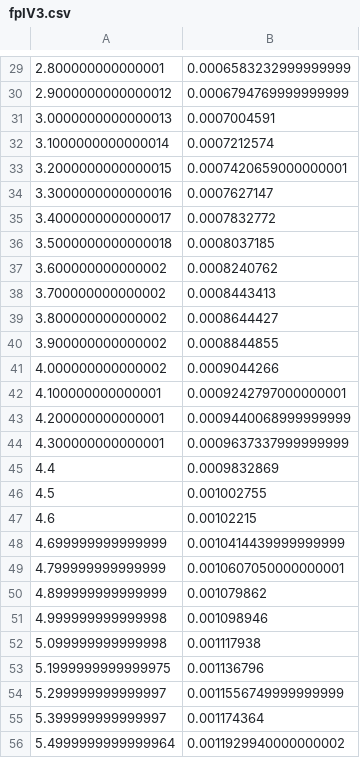
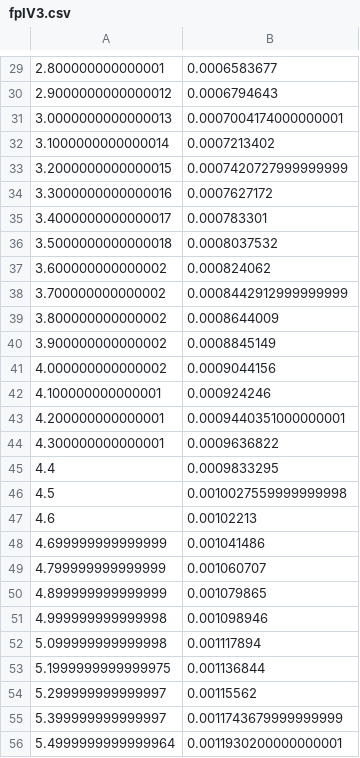
Before and after one commit to IanStafford/banjo-wombat, a CSV file: allNit/figures/fpIV3.csv, drawn as a sheet; only a part is shown, gaps mark what is left out; the diff covers the shown part only.

```diff
--- a/allNit/figures/fpIV3.csv
+++ b/allNit/figures/fpIV3.csv
@@ -29,28 +29,28 @@
-2.800000000000001, 0.0006583232999999999
-2.9000000000000012, 0.0006794769999999999
-3.0000000000000013, 0.0007004591
-3.1000000000000014, 0.0007212574
-3.2000000000000015, 0.0007420659000000001
-3.3000000000000016, 0.0007627147
-3.4000000000000017, 0.0007832772
-3.5000000000000018, 0.0008037185
-3.600000000000002, 0.0008240762
-3.700000000000002, 0.0008443413
-3.800000000000002, 0.0008644427
-3.900000000000002, 0.0008844855
-4.000000000000002, 0.0009044266
-4.100000000000001, 0.0009242797000000001
-4.200000000000001, 0.0009440068999999999
-4.300000000000001, 0.0009637337999999999
-4.4, 0.0009832869
-4.5, 0.001002755
-4.6, 0.00102215
-4.699999999999999, 0.0010414439999999999
-4.799999999999999, 0.0010607050000000001
-4.899999999999999, 0.001079862
+2.800000000000001, 0.0006583677
+2.9000000000000012, 0.0006794643
+3.0000000000000013, 0.0007004174000000001
+3.1000000000000014, 0.0007213402
+3.2000000000000015, 0.0007420727999999999
+3.3000000000000016, 0.0007627172
+3.4000000000000017, 0.000783301
+3.5000000000000018, 0.0008037532
+3.600000000000002, 0.000824062
+3.700000000000002, 0.0008442912999999999
+3.800000000000002, 0.0008644009
+3.900000000000002, 0.0008845149
+4.000000000000002, 0.0009044156
+4.100000000000001, 0.000924246
+4.200000000000001, 0.0009440351000000001
+4.300000000000001, 0.0009636822
+4.4, 0.0009833295
+4.5, 0.0010027559999999998
+4.6, 0.00102213
+4.699999999999999, 0.001041486
+4.799999999999999, 0.001060707
+4.899999999999999, 0.001079865
 4.999999999999998, 0.001098946
-5.099999999999998, 0.001117938
-5.1999999999999975, 0.001136796
-5.299999999999997, 0.0011556749999999999
-5.399999999999997, 0.001174364
-5.4999999999999964, 0.0011929940000000002
+5.099999999999998, 0.001117894
+5.1999999999999975, 0.001136844
+5.299999999999997, 0.00115562
+5.399999999999997, 0.0011743679999999999
+5.4999999999999964, 0.0011930200000000001
```
Also changed, not shown: 33 edited cells elsewhere in this file, allNit/figures/fpIV0.csv, allNit/figures/fpIV1.csv, 11 other files.
